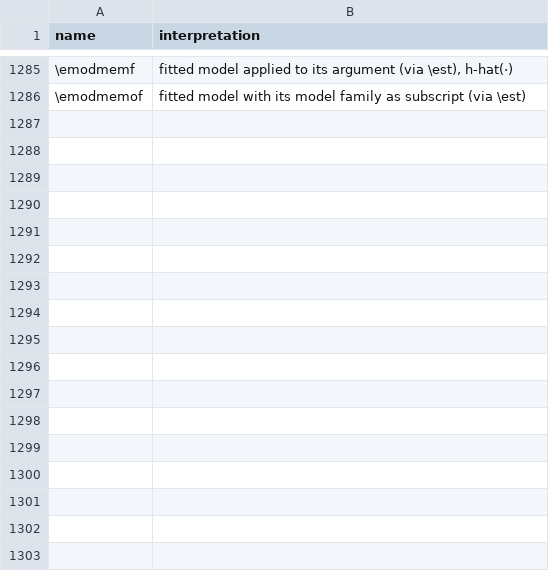
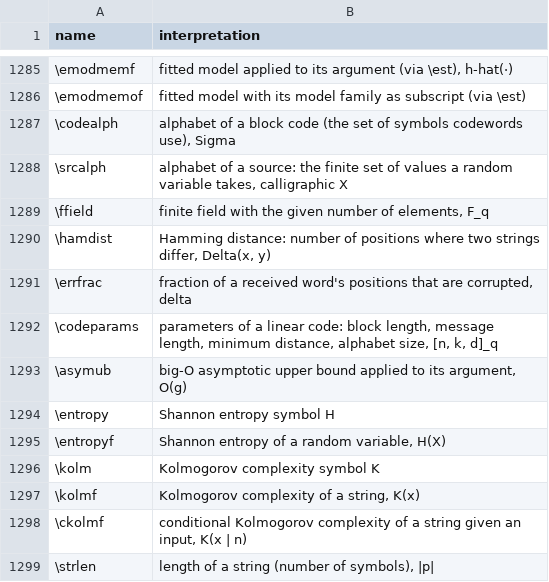
Before and after one commit to Morrison-Lab/macros, a TSV file: interpretations.tsv, drawn as a sheet; only a part is shown, gaps mark what is left out.

```diff
--- a/interpretations.tsv
+++ b/interpretations.tsv
@@ -1286 +1286,14 @@ name	interpretation
 \emodmemof	fitted model with its model family as subscript (via \est)
+\codealph	alphabet of a block code (the set of symbols codewords use), Sigma
+\srcalph	alphabet of a source: the finite set of values a random variable takes, calligraphic X
+\ffield	finite field with the given number of elements, F_q
+\hamdist	Hamming distance: number of positions where two strings differ, Delta(x, y)
+\errfrac	fraction of a received word's positions that are corrupted, delta
+\codeparams	parameters of a linear code: block length, message length, minimum distance, alphabet size, [n, k, d]_q
+\asymub	big-O asymptotic upper bound applied to its argument, O(g)
+\entropy	Shannon entropy symbol H
+\entropyf	Shannon entropy of a random variable, H(X)
+\kolm	Kolmogorov complexity symbol K
+\kolmf	Kolmogorov complexity of a string, K(x)
+\ckolmf	conditional Kolmogorov complexity of a string given an input, K(x | n)
+\strlen	length of a string (number of symbols), |p|
```
Also changed, not shown: 1 other file.
